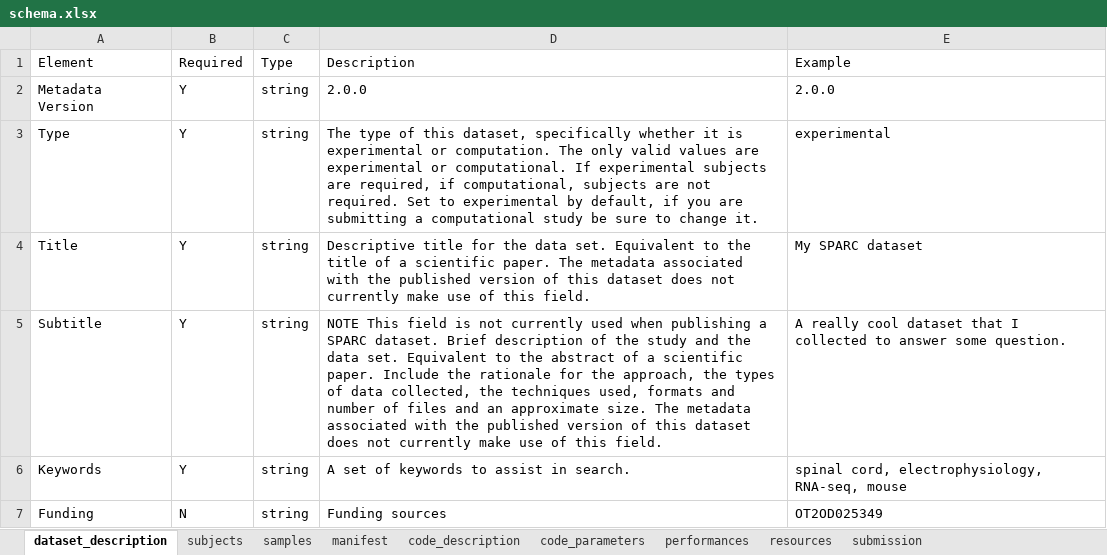
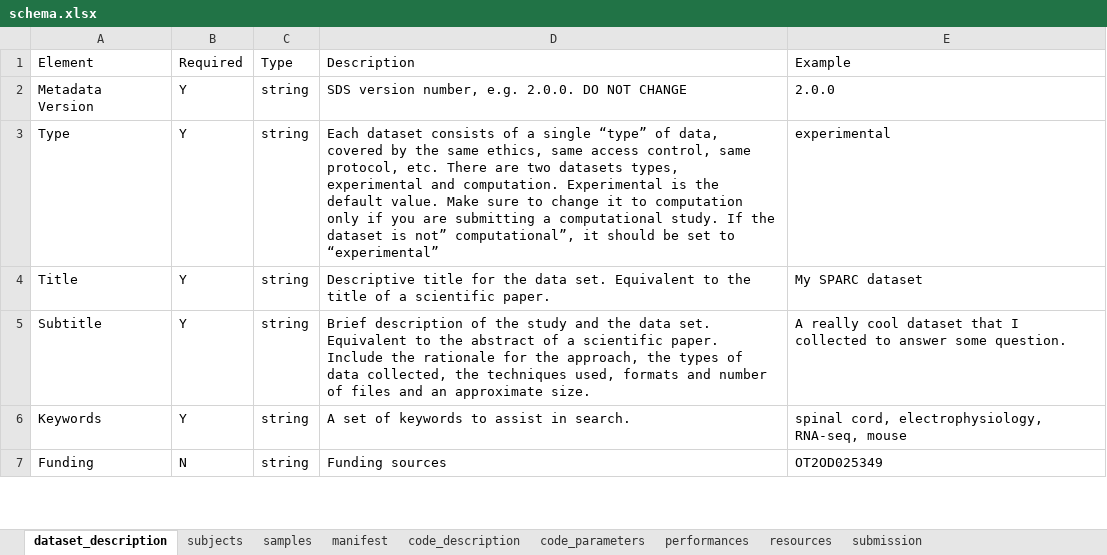
Before and after one commit to SPARC-FAIR-Codeathon/sparc-me, an Excel workbook: sparc_me/resources/templates/version_2_0_0/schema.xlsx, sheet dataset_description, drawn as a sheet; only a part is shown; values as stored, in another font and other column widths than the file's, no borders; the diff covers the shown part only; the diff names each change by its address in the sheet, - before the commit and + after, or states it on an @@ line.

```diff
--- a/sparc_me/resources/templates/version_2_0_0/schema.xlsx (sheet dataset_description)
+++ b/sparc_me/resources/templates/version_2_0_0/schema.xlsx (sheet dataset_description)
-D2: 2.0.0
+D2: SDS version number, e.g. 2.0.0. DO NOT CHANGE
-D3: The type of this dataset, specifically whether it is experimental or computation. The only valid values are experimental or computational. If experimental subjects are required, if computational, subjects are not required. Set to experimental by default, if you are submitting a computational study be sure to change it.
+D3: Each dataset consists of a single “type” of data, covered by the same ethics, same access control, same protocol, etc. There are two datasets types, experimental and computation. Experimental is the default value. Make sure to change it to computation only if you are submitting a computational study. If the dataset is not” computational”, it should be set to “experimental”
-D4: …scientific paper. The metadata associated with the published version of this dataset does not currently make use of this field.
+D4: …scientific paper.
-D5: NOTE This field is not currently used when publishing a SPARC dataset. Brief description of the study and the data set. Equivalent to the abstract of a scientific paper. Include the rationale for the approach, the types of data collected, the techniques used, formats and number of files and an approximate size. The metadata associated with the published version of this dataset does not currently make use of this field.
+D5: Brief description of the study and the data set. Equivalent to the abstract of a scientific paper. Include the rationale for the approach, the types of data collected, the techniques used, formats and number of files and an approximate size.
```
Also changed, not shown: 11 edited cells elsewhere in this sheet, sheet subjects, sheet samples, sheet manifest, 11 other files.
